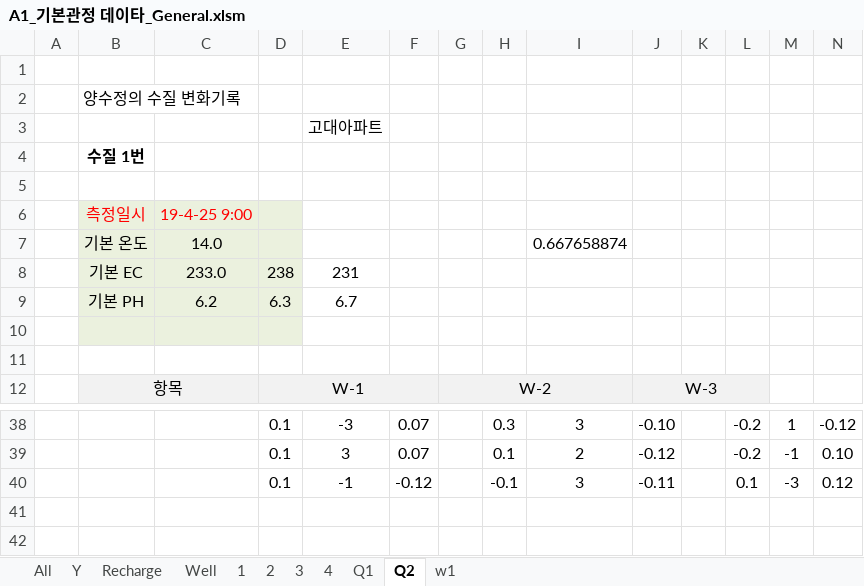
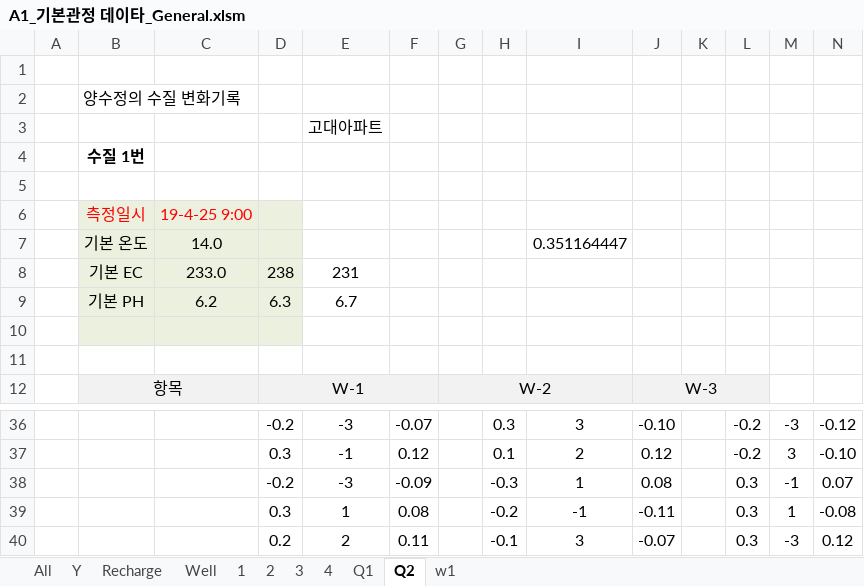
Before and after one commit to VB6Hobbyst7/02_Excel, an Excel workbook: 07_LandSlide/09_기본관정데이타/A1_기본관정 데이타_General.xlsm, sheet Q2, drawn as a sheet; only a part is shown, gaps mark what is left out; values as stored, in another font and other column widths than the file's, no borders; charts and pictures not drawn; removed rows and columns are numbered as before the commit, all else as after; the diff covers the shown part only; the diff names each change by its address in the sheet, - before the commit and + after, or states it on an @@ line.

```diff
--- a/07_LandSlide/09_기본관정데이타/A1_기본관정 데이타_General.xlsm (sheet Q2)
+++ b/07_LandSlide/09_기본관정데이타/A1_기본관정 데이타_General.xlsm (sheet Q2)
-I7: 0.667658874
+I7: 0.351164447
-D36: 0.1
+D36: -0.2
-F36: 0.07
+F36: -0.07
-M36: 1
+M36: -3
-row 39:  |  |  | 0.1 | 3 | 0.07 |  | 0.1 | 2 | -0.12 |  | -0.2 | -1 | 0.10
-row 40:  |  |  | 0.1 | -1 | -0.12 |  | -0.1 | 3 | -0.11 |  | 0.1 | -3 | 0.12
+row 37:  |  |  | 0.3 | -1 | 0.12 |  | 0.1 | 2 | 0.12 |  | -0.2 | 3 | -0.10
+row 38:  |  |  | -0.2 | -3 | -0.09 |  | -0.3 | 1 | 0.08 |  | 0.3 | -1 | 0.07
+row 39:  |  |  | 0.3 | 1 | 0.08 |  | -0.2 | -1 | -0.11 |  | 0.3 | 1 | -0.08
+row 40:  |  |  | 0.2 | 2 | 0.11 |  | -0.1 | 3 | -0.07 |  | 0.3 | -3 | 0.12
```
Also changed, not shown: 13 added rows, 15 removed rows and 16 edited cells elsewhere in this sheet, sheet Q1, sheet w1, formulas that keep their value, charts or pictures, 1 other file.
